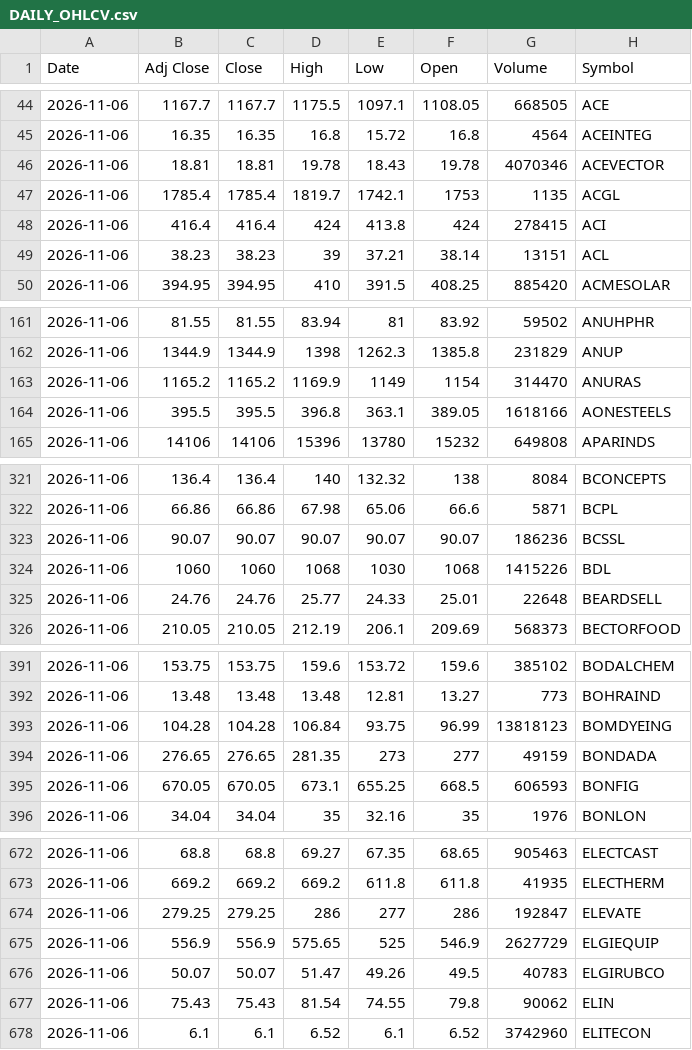
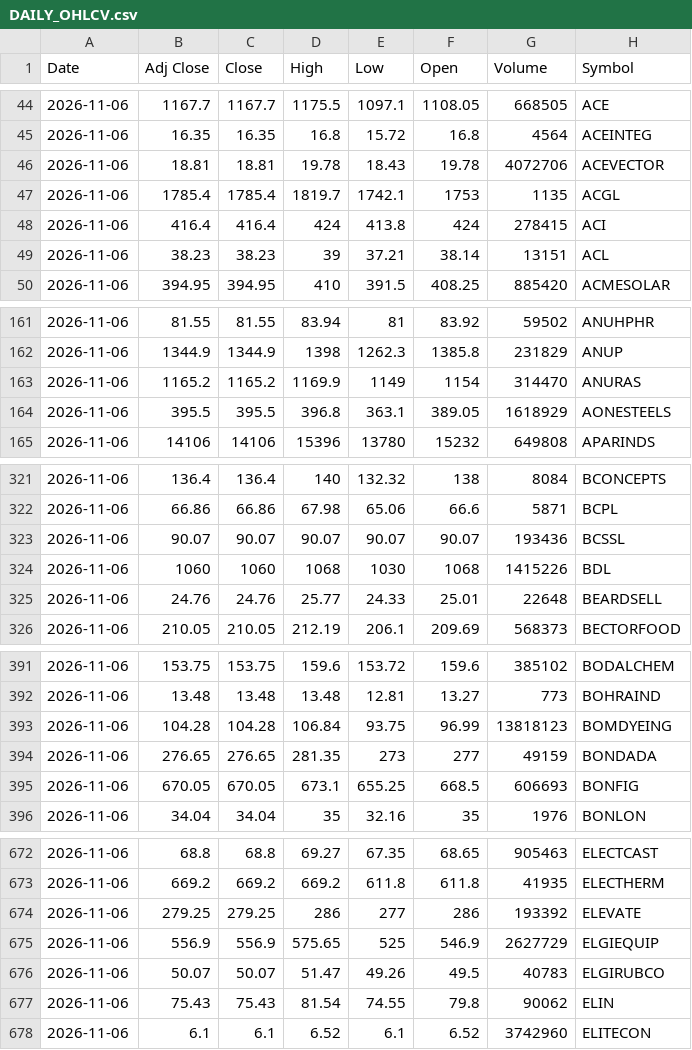
Before and after one commit to VarunNeel/alphatrace-feed, a CSV file: ohlcv/DAILY_OHLCV.csv, drawn as a sheet; only a part is shown, gaps mark what is left out; the diff covers the shown part only.

```diff
--- a/ohlcv/DAILY_OHLCV.csv
+++ b/ohlcv/DAILY_OHLCV.csv
@@ -45,3 +45,3 @@ Date,Adj Close,Close,High,Low,Open,Volume,Symbol
 2026-11-06,16.35,16.35,16.8,15.72,16.8,4564,ACEINTEG
-2026-11-06,18.81,18.81,19.78,18.43,19.78,4070346,ACEVECTOR
+2026-11-06,18.81,18.81,19.78,18.43,19.78,4072706,ACEVECTOR
 2026-11-06,1785.4,1785.4,1819.7,1742.1,1753,1135,ACGL
@@ -163,3 +163,3 @@ Date,Adj Close,Close,High,Low,Open,Volume,Symbol
 2026-11-06,1165.2,1165.2,1169.9,1149,1154,314470,ANURAS
-2026-11-06,395.5,395.5,396.8,363.1,389.05,1618166,AONESTEELS
+2026-11-06,395.5,395.5,396.8,363.1,389.05,1618929,AONESTEELS
 2026-11-06,14106,14106,15396,13780,15232,649808,APARINDS
@@ -322,3 +322,3 @@ Date,Adj Close,Close,High,Low,Open,Volume,Symbol
 2026-11-06,66.86,66.86,67.98,65.06,66.6,5871,BCPL
-2026-11-06,90.07,90.07,90.07,90.07,90.07,186236,BCSSL
+2026-11-06,90.07,90.07,90.07,90.07,90.07,193436,BCSSL
 2026-11-06,1060,1060,1068,1030,1068,1415226,BDL
@@ -394,3 +394,3 @@ Date,Adj Close,Close,High,Low,Open,Volume,Symbol
 2026-11-06,276.65,276.65,281.35,273,277,49159,BONDADA
-2026-11-06,670.05,670.05,673.1,655.25,668.5,606593,BONFIG
+2026-11-06,670.05,670.05,673.1,655.25,668.5,606693,BONFIG
 2026-11-06,34.04,34.04,35,32.16,35,1976,BONLON
@@ -673,3 +673,3 @@ Date,Adj Close,Close,High,Low,Open,Volume,Symbol
 2026-11-06,669.2,669.2,669.2,611.8,611.8,41935,ELECTHERM
-2026-11-06,279.25,279.25,286,277,286,192847,ELEVATE
+2026-11-06,279.25,279.25,286,277,286,193392,ELEVATE
 2026-11-06,556.9,556.9,575.65,525,546.9,2627729,ELGIEQUIP
```
Also changed, not shown: 9 edited cells elsewhere in this file, ohlcv/daily/2026-11-05.csv, ohlcv/daily/2026-11-06.csv, 1 other file.
